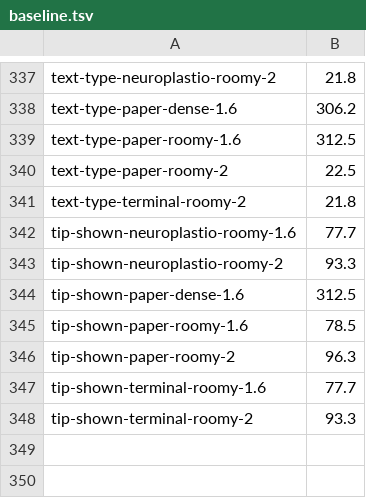
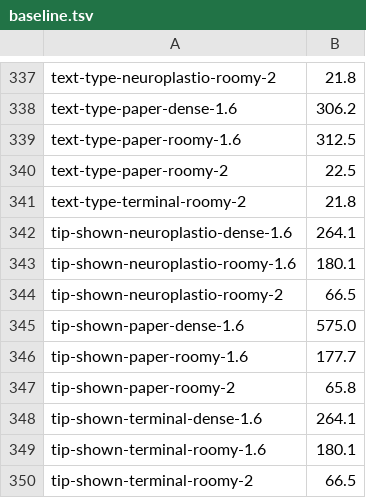
Before and after one commit to neuroplastio/hotty-surf, a TSV file: scripts/gate/baseline.tsv, drawn as a sheet; only a part is shown, gaps mark what is left out.

```diff
--- a/scripts/gate/baseline.tsv
+++ b/scripts/gate/baseline.tsv
@@ -341,8 +341,10 @@ text-type-paper-roomy-2	22.5
 text-type-terminal-roomy-2	21.8
-tip-shown-neuroplastio-roomy-1.6	77.7
-tip-shown-neuroplastio-roomy-2	93.3
-tip-shown-paper-dense-1.6	312.5
-tip-shown-paper-roomy-1.6	78.5
-tip-shown-paper-roomy-2	96.3
-tip-shown-terminal-roomy-1.6	77.7
-tip-shown-terminal-roomy-2	93.3
+tip-shown-neuroplastio-dense-1.6	264.1
+tip-shown-neuroplastio-roomy-1.6	180.1
+tip-shown-neuroplastio-roomy-2	66.5
+tip-shown-paper-dense-1.6	575.0
+tip-shown-paper-roomy-1.6	177.7
+tip-shown-paper-roomy-2	65.8
+tip-shown-terminal-dense-1.6	264.1
+tip-shown-terminal-roomy-1.6	180.1
+tip-shown-terminal-roomy-2	66.5
```
Also changed, not shown: 7 other files.
